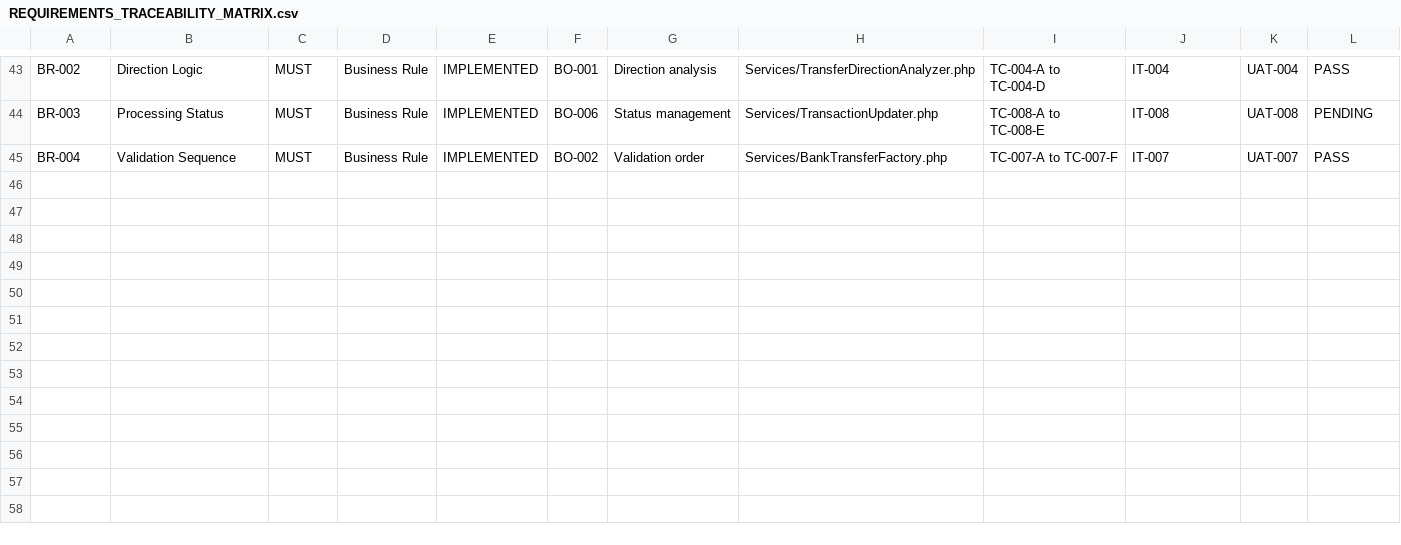
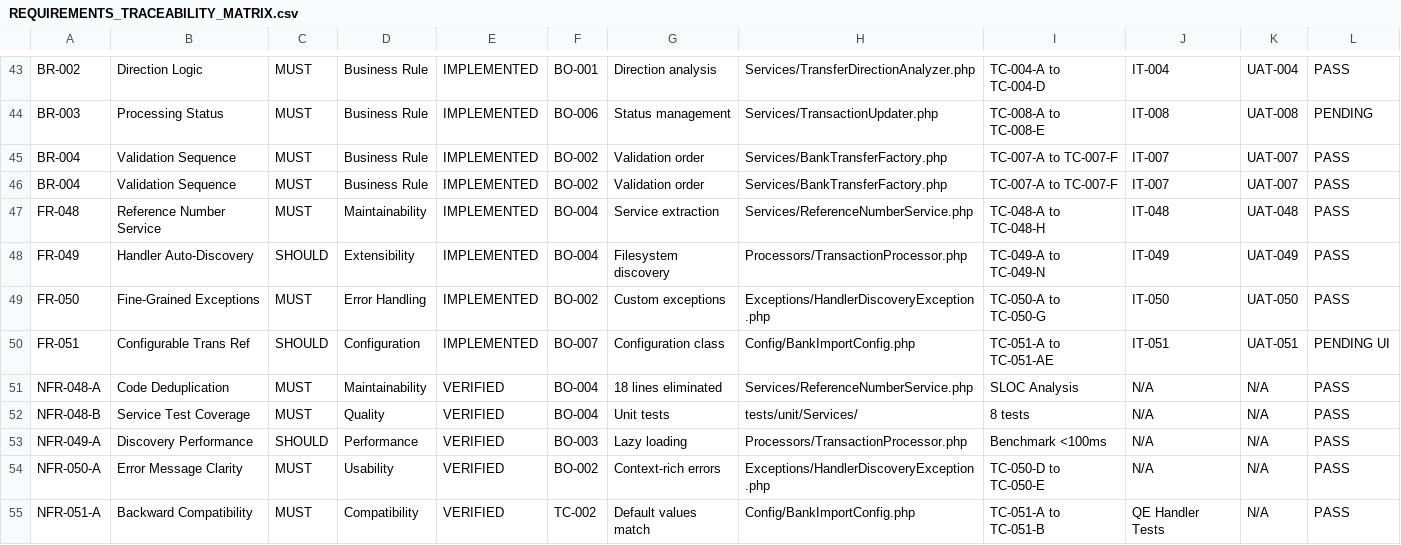
Before and after one commit to ksfraser/ksf_bank_import, a CSV file: docs/REQUIREMENTS_TRACEABILITY_MATRIX.csv, drawn as a sheet; only a part is shown, gaps mark what is left out; the diff names each change by its address in the sheet, - before the commit and + after, or states it on an @@ line.

```diff
--- a/docs/REQUIREMENTS_TRACEABILITY_MATRIX.csv
+++ b/docs/REQUIREMENTS_TRACEABILITY_MATRIX.csv
+row 46: BR-004 | Validation Sequence | MUST | Business Rule | IMPLEMENTED | BO-002 | Validation order | Services/BankTransferFactory.php | TC-007-A to TC-007-F | IT-007 | UAT-007 | PASS
+row 47: FR-048 | Reference Number Service | MUST | Maintainability | IMPLEMENTED | BO-004 | Service extraction | Services/ReferenceNumberService.php | TC-048-A to TC-048-H | IT-048 | UAT-048 | PASS
+row 48: FR-049 | Handler Auto-Discovery | SHOULD | Extensibility | IMPLEMENTED | BO-004 | Filesystem discovery | Processors/TransactionProcessor.php | TC-049-A to TC-049-N | IT-049 | UAT-049 | PASS
+row 49: FR-050 | Fine-Grained Exceptions | MUST | Error Handling | IMPLEMENTED | BO-002 | Custom exceptions | Exceptions/HandlerDiscoveryException.php | TC-050-A to TC-050-G | IT-050 | UAT-050 | PASS
+row 50: FR-051 | Configurable Trans Ref | SHOULD | Configuration | IMPLEMENTED | BO-007 | Configuration class | Config/BankImportConfig.php | TC-051-A to TC-051-AE | IT-051 | UAT-051 | PENDING UI
+row 51: NFR-048-A | Code Deduplication | MUST | Maintainability | VERIFIED | BO-004 | 18 lines eliminated | Services/ReferenceNumberService.php | SLOC Analysis | N/A | N/A | PASS
+row 52: NFR-048-B | Service Test Coverage | MUST | Quality | VERIFIED | BO-004 | Unit tests | tests/unit/Services/ | 8 tests | N/A | N/A | PASS
+row 53: NFR-049-A | Discovery Performance | SHOULD | Performance | VERIFIED | BO-003 | Lazy loading | Processors/TransactionProcessor.php | Benchmark <100ms | N/A | N/A | PASS
+row 54: NFR-050-A | Error Message Clarity | MUST | Usability | VERIFIED | BO-002 | Context-rich errors | Exceptions/HandlerDiscoveryException.php | TC-050-D to TC-050-E | N/A | N/A | PASS
+row 55: NFR-051-A | Backward Compatibility | MUST | Compatibility | VERIFIED | TC-002 | Default values match | Config/BankImportConfig.php | TC-051-A to TC-051-B | QE Handler Tests | N/A | PASS
```
Also changed, not shown: 18 other files.
